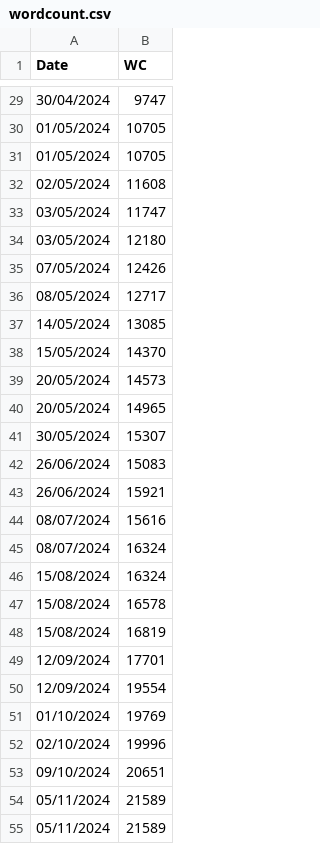
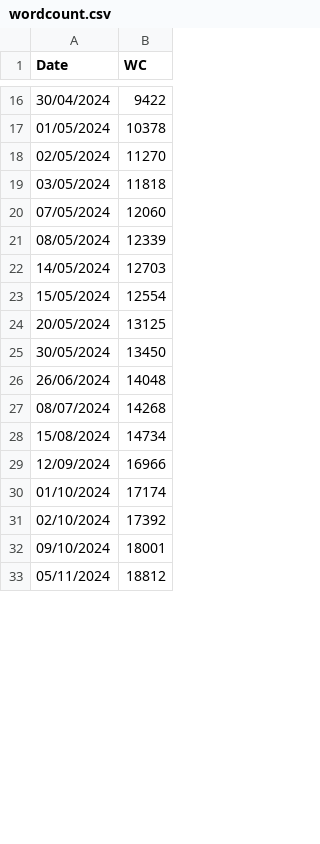
Before and after one commit to SandersJack/Thesis, a CSV file: analysis/wordcount.csv, drawn as a sheet; only a part is shown, gaps mark what is left out; the diff covers the shown part only.

```diff
--- a/analysis/wordcount.csv
+++ b/analysis/wordcount.csv
@@ -29,27 +16,18 @@ Date,WC
-30/04/2024,9747
-01/05/2024,10705
-01/05/2024,10705
-02/05/2024,11608
-03/05/2024,11747
-03/05/2024,12180
-07/05/2024,12426
-08/05/2024,12717
-14/05/2024,13085
-15/05/2024,14370
-20/05/2024,14573
-20/05/2024,14965
-30/05/2024,15307
-26/06/2024,15083
-26/06/2024,15921
-08/07/2024,15616
-08/07/2024,16324
-15/08/2024,16324
-15/08/2024,16578
-15/08/2024,16819
-12/09/2024,17701
-12/09/2024,19554
-01/10/2024,19769
-02/10/2024,19996
-09/10/2024,20651
-05/11/2024,21589
-05/11/2024,21589
+30/04/2024,9422
+01/05/2024,10378
+02/05/2024,11270
+03/05/2024,11818
+07/05/2024,12060
+08/05/2024,12339
+14/05/2024,12703
+15/05/2024,12554
+20/05/2024,13125
+30/05/2024,13450
+26/06/2024,14048
+08/07/2024,14268
+15/08/2024,14734
+12/09/2024,16966
+01/10/2024,17174
+02/10/2024,17392
+09/10/2024,18001
+05/11/2024,18812
```
Also changed, not shown: 18 removed rows and 19 edited cells elsewhere in this file.
